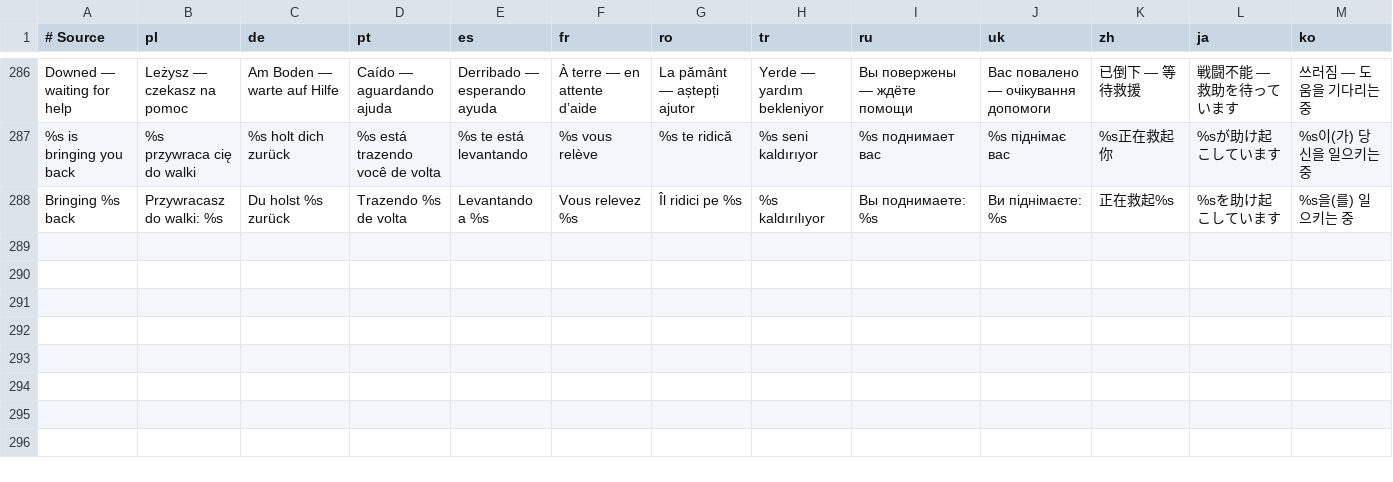
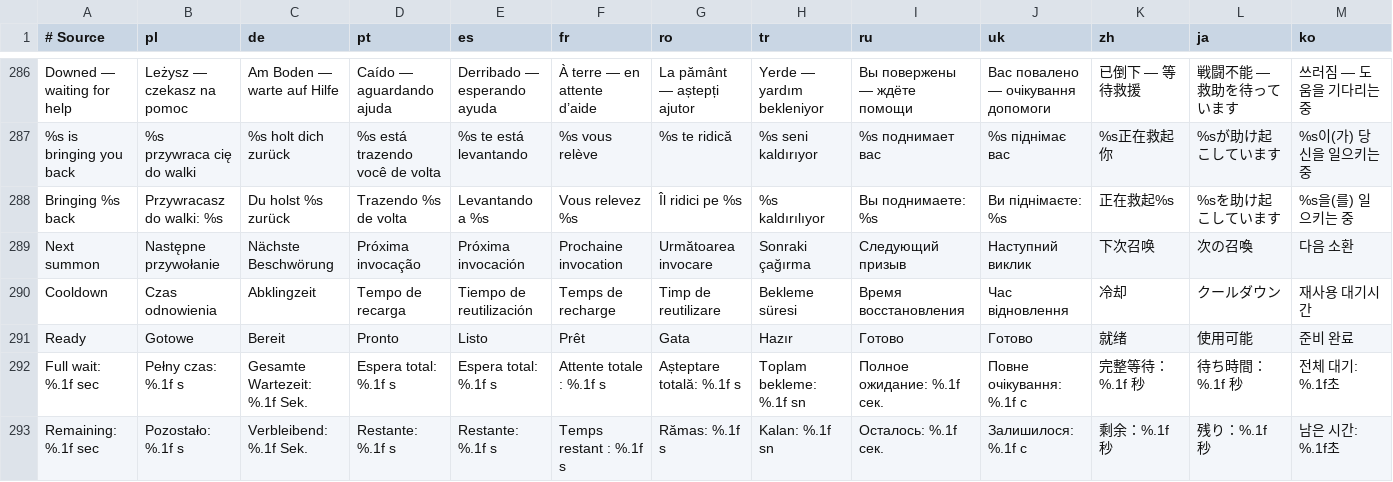
Before and after one commit to migwynkriid13/SurvivorsDragonUi, a TSV file: localization/ui.tsv, drawn as a sheet; only a part is shown, gaps mark what is left out; rows hold the shown columns only; the diff names each change by its address in the sheet, - before the commit and + after, or states it on an @@ line.

```diff
--- a/localization/ui.tsv
+++ b/localization/ui.tsv
+row 289: Next summon | Następne przywołanie | Nächste Beschwörung | Próxima invocação | Próxima invocación | Prochaine invocation | Următoarea invocare | Sonraki çağırma | Следующий призыв | Наступний виклик | 下次召唤 | 次の召喚 | 다음 소환
+row 290: Cooldown | Czas odnowienia | Abklingzeit | Tempo de recarga | Tiempo de reutilización | Temps de recharge | Timp de reutilizare | Bekleme süresi | Время восстановления | Час відновлення | 冷却 | クールダウン | 재사용 대기시간
+row 291: Ready | Gotowe | Bereit | Pronto | Listo | Prêt | Gata | Hazır | Готово | Готово | 就绪 | 使用可能 | 준비 완료
+row 292: Full wait: %.1f sec | Pełny czas: %.1f s | Gesamte Wartezeit: %.1f Sek. | Espera total: %.1f s | Espera total: %.1f s | Attente totale : %.1f s | Așteptare totală: %.1f s | Toplam bekleme: %.1f sn | Полное ожидание: %.1f сек. | Повне очікування: %.1f с | 完整等待：%.1f 秒 | 待ち時間：%.1f 秒 | 전체 대기: %.1f초
+row 293: Remaining: %.1f sec | Pozostało: %.1f s | Verbleibend: %.1f Sek. | Restante: %.1f s | Restante: %.1f s | Temps restant : %.1f s | Rămas: %.1f s | Kalan: %.1f sn | Осталось: %.1f сек. | Залишилося: %.1f с | 剩余：%.1f 秒 | 残り：%.1f 秒 | 남은 시간: %.1f초
```
Also changed, not shown: 4 other files.
